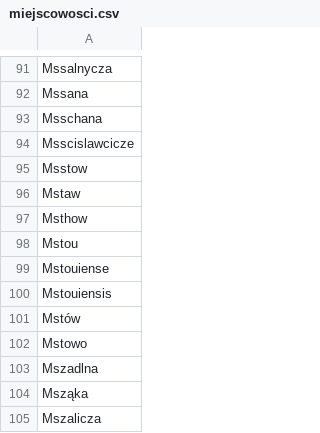
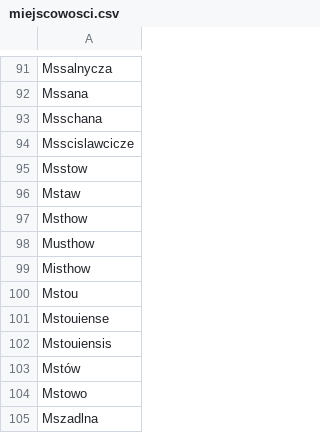
Before and after one commit to pjaskulski/shg_tei, a CSV file: slowniki/miejscowosci.csv, drawn as a sheet; only a part is shown, gaps mark what is left out; the shorter side is filled out with more unchanged rows.

```diff
--- a/slowniki/miejscowosci.csv
+++ b/slowniki/miejscowosci.csv
@@ -97,2 +97,4 @@ Mstaw
 Msthow
+Musthow
+Misthow
 Mstou
```
Also changed, not shown: 2 other files.
